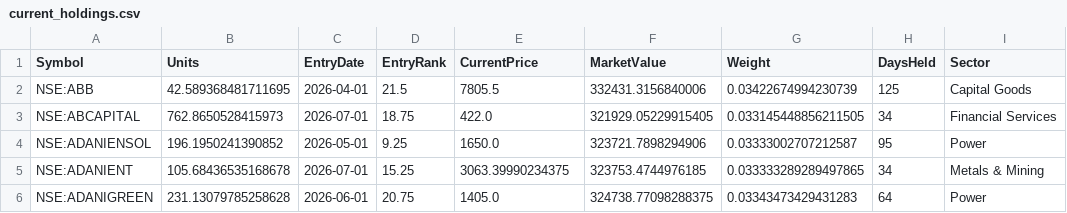
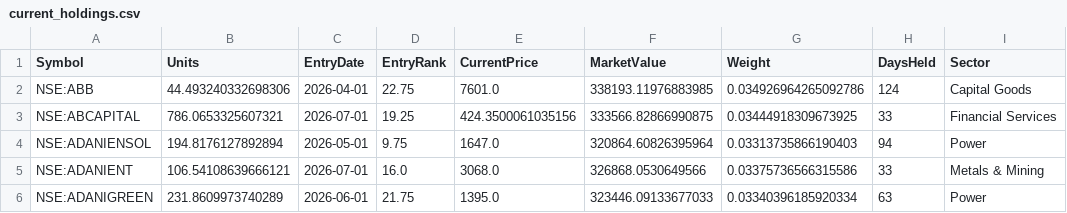
Before and after one commit to amitchoksi7747-debug/momentum-dashboard, a CSV file: data/processed/strategies/S1/current_holdings.csv, drawn as a sheet; only a part is shown; the diff covers the shown part only; the diff names each change by its address in the sheet, - before the commit and + after, or states it on an @@ line.

```diff
--- a/data/processed/strategies/S1/current_holdings.csv
+++ b/data/processed/strategies/S1/current_holdings.csv
-B2 (Units): 42.589368481711695
+B2 (Units): 44.493240332698306
-D2 (EntryRank): 21.5
+D2 (EntryRank): 22.75
-E2 (CurrentPrice): 7805.5
+E2 (CurrentPrice): 7601.0
-F2 (MarketValue): 332431.3156840006
+F2 (MarketValue): 338193.11976883985
-G2 (Weight): 0.03422674994230739
+G2 (Weight): 0.034926964265092786
-H2 (DaysHeld): 125
+H2 (DaysHeld): 124
-B3 (Units): 762.8650528415973
+B3 (Units): 786.0653325607321
-D3 (EntryRank): 18.75
+D3 (EntryRank): 19.25
-E3 (CurrentPrice): 422.0
+E3 (CurrentPrice): 424.3500061035156
-F3 (MarketValue): 321929.05229915405
+F3 (MarketValue): 333566.82866990875
-G3 (Weight): 0.033145448856211505
+G3 (Weight): 0.03444918309673925
-H3 (DaysHeld): 34
+H3 (DaysHeld): 33
-B4 (Units): 196.1950241390852
+B4 (Units): 194.8176127892894
-D4 (EntryRank): 9.25
+D4 (EntryRank): 9.75
-E4 (CurrentPrice): 1650.0
+E4 (CurrentPrice): 1647.0
-F4 (MarketValue): 323721.7898294906
+F4 (MarketValue): 320864.60826395964
-G4 (Weight): 0.03333002707212587
+G4 (Weight): 0.03313735866190403
-H4 (DaysHeld): 95
+H4 (DaysHeld): 94
-B5 (Units): 105.68436535168678
+B5 (Units): 106.54108639666121
-D5 (EntryRank): 15.25
+D5 (EntryRank): 16.0
-E5 (CurrentPrice): 3063.39990234375
+E5 (CurrentPrice): 3068.0
-F5 (MarketValue): 323753.4744976185
+F5 (MarketValue): 326868.0530649566
-G5 (Weight): 0.033333289289497865
+G5 (Weight): 0.03375736566315586
-H5 (DaysHeld): 34
+H5 (DaysHeld): 33
-B6 (Units): 231.13079785258628
+B6 (Units): 231.8609973740289
-D6 (EntryRank): 20.75
+D6 (EntryRank): 21.75
-E6 (CurrentPrice): 1405.0
+E6 (CurrentPrice): 1395.0
-F6 (MarketValue): 324738.77098288375
+F6 (MarketValue): 323446.09133677033
-G6 (Weight): 0.03343473429431283
+G6 (Weight): 0.03340396185920334
-H6 (DaysHeld): 64
+H6 (DaysHeld): 63
```
Also changed, not shown: 1 added row, 1 removed row and 140 edited cells elsewhere in this file, data/processed/strategies/S1/sector_breakdown.csv, data/processed/strategies/S1/trades.csv, 33 other files.
